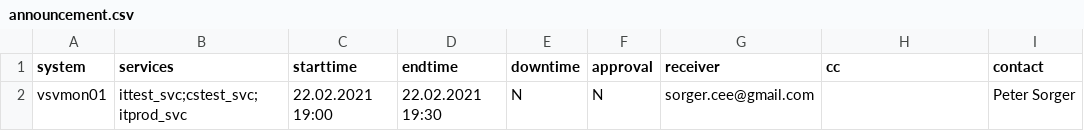
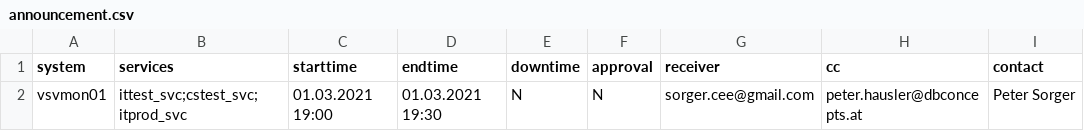
Before and after one commit to thedarkmucko/dots, a CSV file: data/announcement.csv, drawn as a sheet; only a part is shown; the diff names each change by its address in the sheet, - before the commit and + after, or states it on an @@ line.

```diff
--- a/data/announcement.csv
+++ b/data/announcement.csv
-C2 (starttime): 22.02.2021 19:00
+C2 (starttime): 01.03.2021 19:00
-D2 (endtime): 22.02.2021 19:30
+D2 (endtime): 01.03.2021 19:30
-H2 (cc): (empty)
+H2 (cc): peter.hausler@dbconcepts.at
```
Also changed, not shown: 11 other files.
